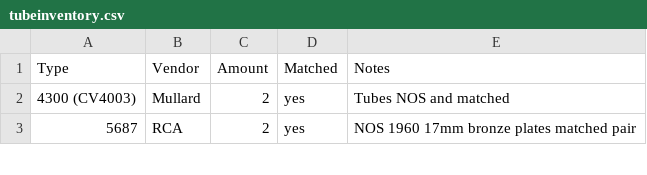
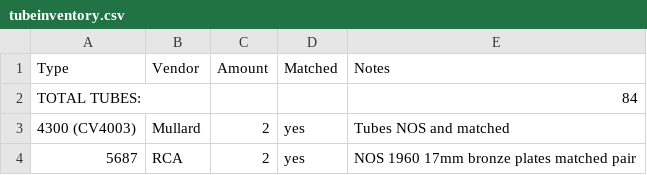
Before and after one commit to geraldfehringer/hificouching, a CSV file: _data/tubeinventory.csv, drawn as a sheet; only a part is shown; the diff names each change by its address in the sheet, - before the commit and + after, or states it on an @@ line.

Commit message:
add total tubes

```diff
--- a/_data/tubeinventory.csv
+++ b/_data/tubeinventory.csv
+row 2: TOTAL TUBES: |  |  |  | 84
```
